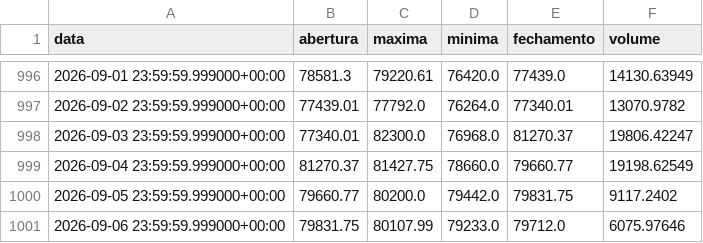
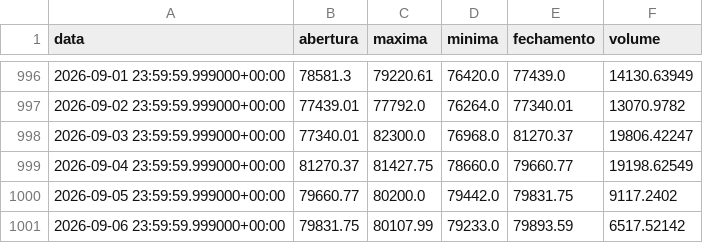
Before and after one commit to diogoraucci/dashboar_crypto_opcoes, a CSV file: data/precos_BTC.csv, drawn as a sheet; only a part is shown, gaps mark what is left out.

```diff
--- a/data/precos_BTC.csv
+++ b/data/precos_BTC.csv
@@ -1000,2 +1000,2 @@ data,abertura,maxima,minima,fechamento,volume
 2026-09-05 23:59:59.999000+00:00,79660.77,80200.0,79442.0,79831.75,9117.2402
-2026-09-06 23:59:59.999000+00:00,79831.75,80107.99,79233.0,79712.0,6075.97646
+2026-09-06 23:59:59.999000+00:00,79831.75,80107.99,79233.0,79893.59,6517.52142
```
Also changed, not shown: data/opcoes_BTC.csv, data/opcoes_ETH.csv, 3 other files.
